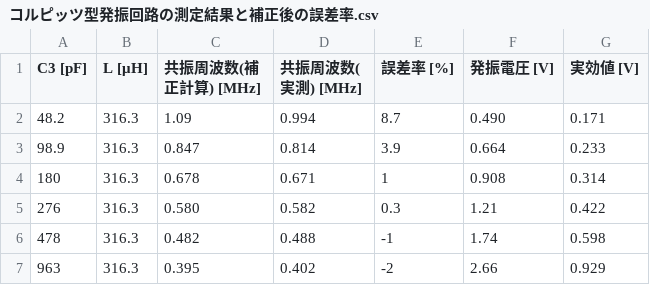
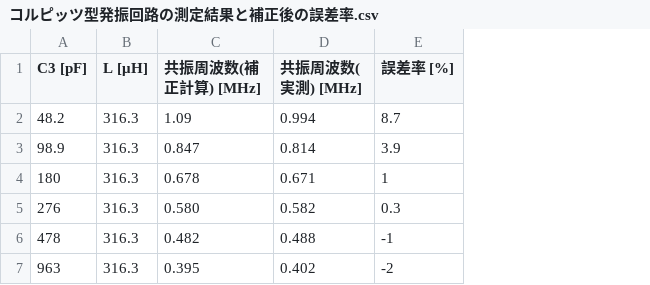
Before and after one commit to 12r9p/4e_zikken, a CSV file: 2_kaito/assets/コルピッツ型発振回路の測定結果と補正後の誤差率.csv, drawn as a sheet; the diff names each change by its address in the sheet, - before the commit and + after, or states it on an @@ line.

```diff
--- a/2_kaito/assets/コルピッツ型発振回路の測定結果と補正後の誤差率.csv
+++ b/2_kaito/assets/コルピッツ型発振回路の測定結果と補正後の誤差率.csv
-column F (発振電圧 [V]), rows 2-7: 0.490 | 0.664 | 0.908 | 1.21 | 1.74 | 2.66
-column G (実効値 [V]), rows 2-7: 0.171 | 0.233 | 0.314 | 0.422 | 0.598 | 0.929
```
Also changed, not shown: 2_kaito/assets/ハートレー型発振回路の測定結果と補正後の誤差率.csv, 5 other files.
